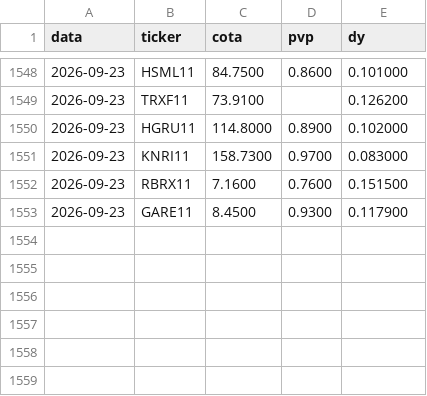
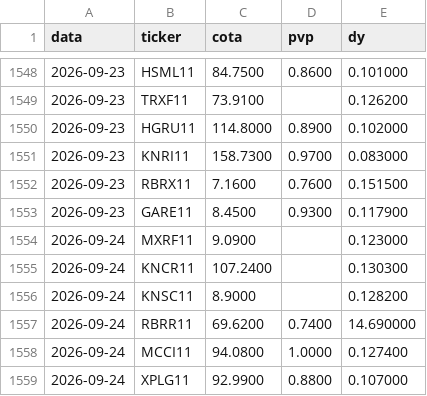
Before and after one commit to henriquebdasilva/analise-fiis, a CSV file: historico.csv, drawn as a sheet; only a part is shown, gaps mark what is left out.

```diff
--- a/historico.csv
+++ b/historico.csv
@@ -1553 +1553,7 @@ data,ticker,cota,pvp,dy
 2026-09-23,GARE11,8.4500,0.9300,0.117900
+2026-09-24,MXRF11,9.0900,,0.123000
+2026-09-24,KNCR11,107.2400,,0.130300
+2026-09-24,KNSC11,8.9000,,0.128200
+2026-09-24,RBRR11,69.6200,0.7400,14.690000
+2026-09-24,MCCI11,94.0800,1.0000,0.127400
+2026-09-24,XPLG11,92.9900,0.8800,0.107000
```
